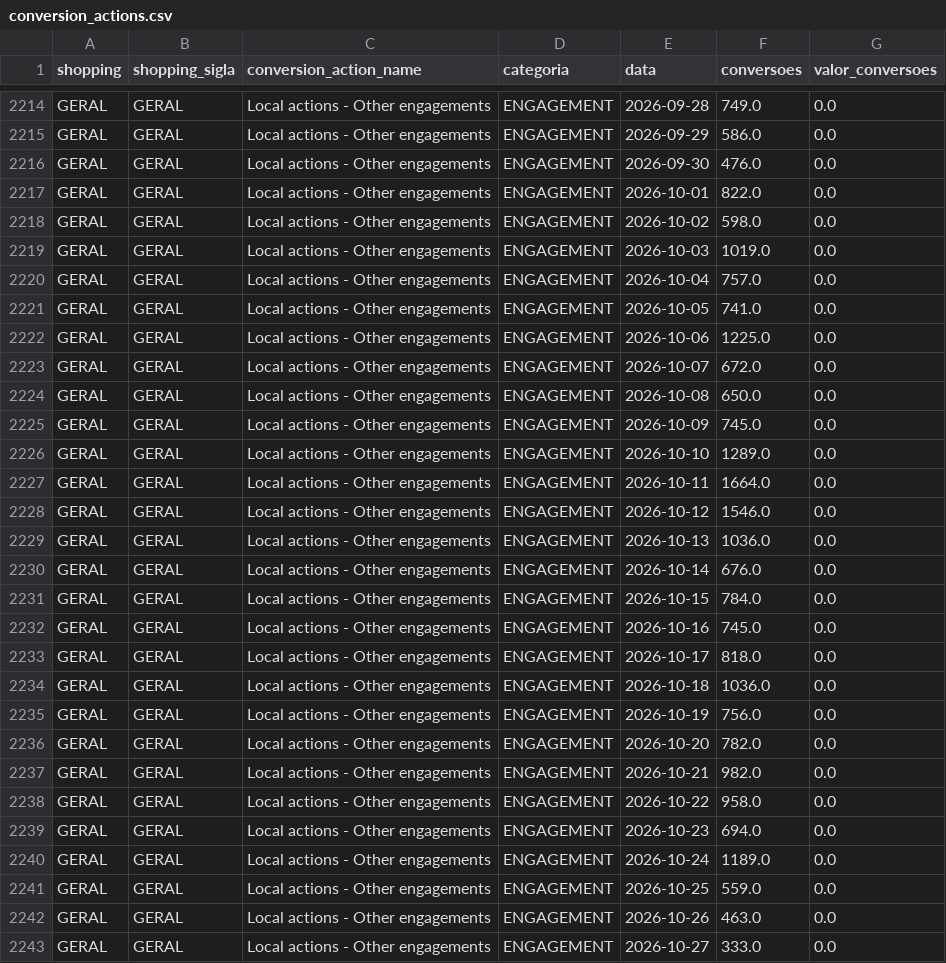
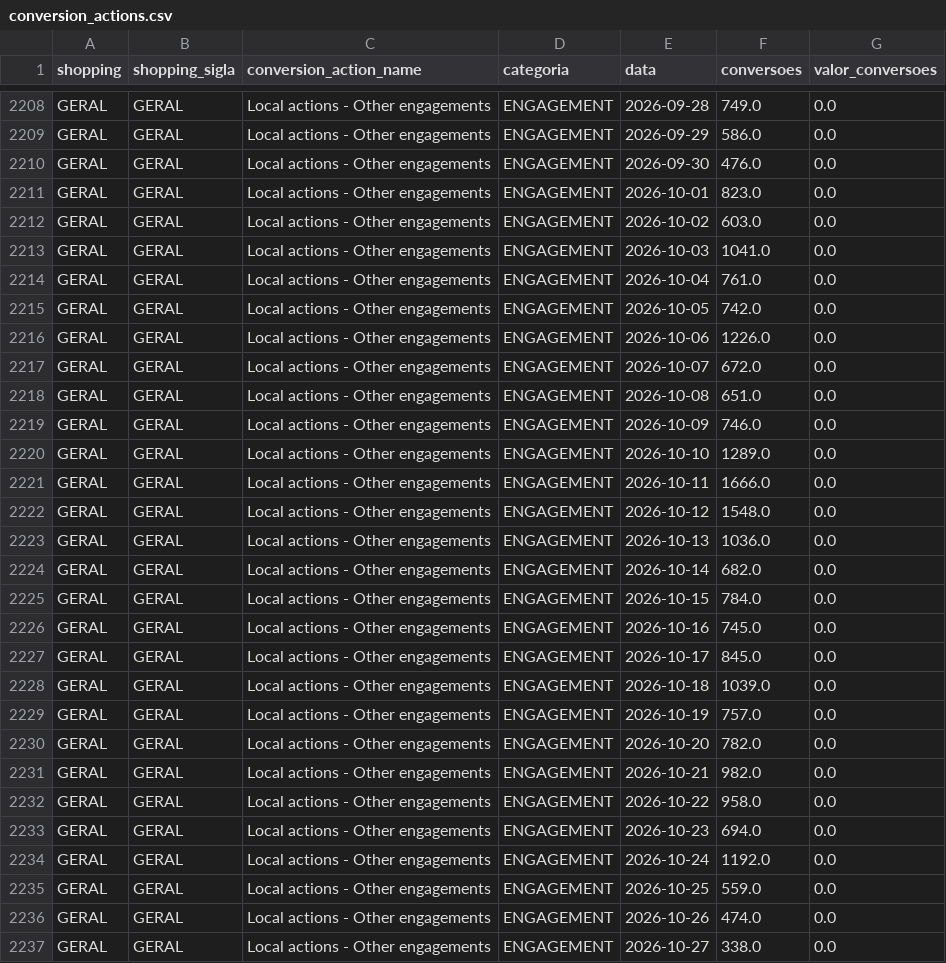
Before and after one commit to grupoalmeidajunior/dashboard-media-monitoring, a CSV file: Dados/Google_Ads/conversion_actions.csv, drawn as a sheet; only a part is shown, gaps mark what is left out; the diff covers the shown part only.

```diff
--- a/Dados/Google_Ads/conversion_actions.csv
+++ b/Dados/Google_Ads/conversion_actions.csv
@@ -2216,21 +2210,21 @@ GERAL,GERAL,Local actions - Other engagements,ENGAGEMENT,2026-09-29,586.0,0.0
 GERAL,GERAL,Local actions - Other engagements,ENGAGEMENT,2026-09-30,476.0,0.0
-GERAL,GERAL,Local actions - Other engagements,ENGAGEMENT,2026-10-01,822.0,0.0
-GERAL,GERAL,Local actions - Other engagements,ENGAGEMENT,2026-10-02,598.0,0.0
-GERAL,GERAL,Local actions - Other engagements,ENGAGEMENT,2026-10-03,1019.0,0.0
-GERAL,GERAL,Local actions - Other engagements,ENGAGEMENT,2026-10-04,757.0,0.0
-GERAL,GERAL,Local actions - Other engagements,ENGAGEMENT,2026-10-05,741.0,0.0
-GERAL,GERAL,Local actions - Other engagements,ENGAGEMENT,2026-10-06,1225.0,0.0
+GERAL,GERAL,Local actions - Other engagements,ENGAGEMENT,2026-10-01,823.0,0.0
+GERAL,GERAL,Local actions - Other engagements,ENGAGEMENT,2026-10-02,603.0,0.0
+GERAL,GERAL,Local actions - Other engagements,ENGAGEMENT,2026-10-03,1041.0,0.0
+GERAL,GERAL,Local actions - Other engagements,ENGAGEMENT,2026-10-04,761.0,0.0
+GERAL,GERAL,Local actions - Other engagements,ENGAGEMENT,2026-10-05,742.0,0.0
+GERAL,GERAL,Local actions - Other engagements,ENGAGEMENT,2026-10-06,1226.0,0.0
 GERAL,GERAL,Local actions - Other engagements,ENGAGEMENT,2026-10-07,672.0,0.0
-GERAL,GERAL,Local actions - Other engagements,ENGAGEMENT,2026-10-08,650.0,0.0
-GERAL,GERAL,Local actions - Other engagements,ENGAGEMENT,2026-10-09,745.0,0.0
+GERAL,GERAL,Local actions - Other engagements,ENGAGEMENT,2026-10-08,651.0,0.0
+GERAL,GERAL,Local actions - Other engagements,ENGAGEMENT,2026-10-09,746.0,0.0
 GERAL,GERAL,Local actions - Other engagements,ENGAGEMENT,2026-10-10,1289.0,0.0
-GERAL,GERAL,Local actions - Other engagements,ENGAGEMENT,2026-10-11,1664.0,0.0
-GERAL,GERAL,Local actions - Other engagements,ENGAGEMENT,2026-10-12,1546.0,0.0
+GERAL,GERAL,Local actions - Other engagements,ENGAGEMENT,2026-10-11,1666.0,0.0
+GERAL,GERAL,Local actions - Other engagements,ENGAGEMENT,2026-10-12,1548.0,0.0
 GERAL,GERAL,Local actions - Other engagements,ENGAGEMENT,2026-10-13,1036.0,0.0
-GERAL,GERAL,Local actions - Other engagements,ENGAGEMENT,2026-10-14,676.0,0.0
+GERAL,GERAL,Local actions - Other engagements,ENGAGEMENT,2026-10-14,682.0,0.0
 GERAL,GERAL,Local actions - Other engagements,ENGAGEMENT,2026-10-15,784.0,0.0
 GERAL,GERAL,Local actions - Other engagements,ENGAGEMENT,2026-10-16,745.0,0.0
-GERAL,GERAL,Local actions - Other engagements,ENGAGEMENT,2026-10-17,818.0,0.0
-GERAL,GERAL,Local actions - Other engagements,ENGAGEMENT,2026-10-18,1036.0,0.0
-GERAL,GERAL,Local actions - Other engagements,ENGAGEMENT,2026-10-19,756.0,0.0
+GERAL,GERAL,Local actions - Other engagements,ENGAGEMENT,2026-10-17,845.0,0.0
+GERAL,GERAL,Local actions - Other engagements,ENGAGEMENT,2026-10-18,1039.0,0.0
+GERAL,GERAL,Local actions - Other engagements,ENGAGEMENT,2026-10-19,757.0,0.0
 GERAL,GERAL,Local actions - Other engagements,ENGAGEMENT,2026-10-20,782.0,0.0
@@ -2239,5 +2233,5 @@ GERAL,GERAL,Local actions - Other engagements,ENGAGEMENT,2026-10-22,958.0,0.0
 GERAL,GERAL,Local actions - Other engagements,ENGAGEMENT,2026-10-23,694.0,0.0
-GERAL,GERAL,Local actions - Other engagements,ENGAGEMENT,2026-10-24,1189.0,0.0
+GERAL,GERAL,Local actions - Other engagements,ENGAGEMENT,2026-10-24,1192.0,0.0
 GERAL,GERAL,Local actions - Other engagements,ENGAGEMENT,2026-10-25,559.0,0.0
-GERAL,GERAL,Local actions - Other engagements,ENGAGEMENT,2026-10-26,463.0,0.0
-GERAL,GERAL,Local actions - Other engagements,ENGAGEMENT,2026-10-27,333.0,0.0
+GERAL,GERAL,Local actions - Other engagements,ENGAGEMENT,2026-10-26,474.0,0.0
+GERAL,GERAL,Local actions - Other engagements,ENGAGEMENT,2026-10-27,338.0,0.0
```
Also changed, not shown: 3 added rows, 9 removed rows and 78 edited cells elsewhere in this file, Dados/GA4/sessoes_por_fonte.csv, Dados/Google_Ads/alcance_frequencia.csv, 47 other files.
